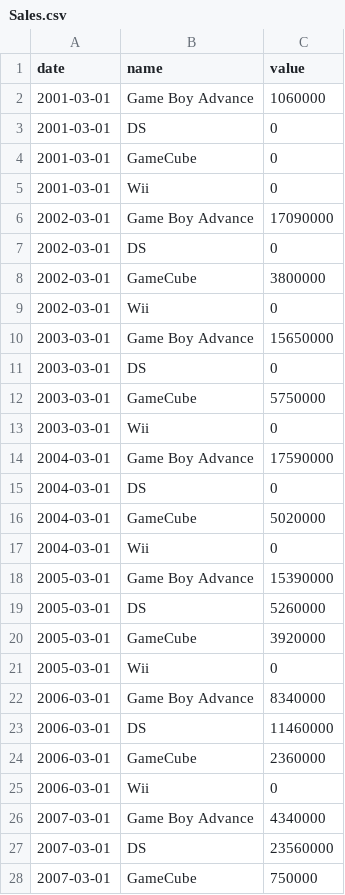
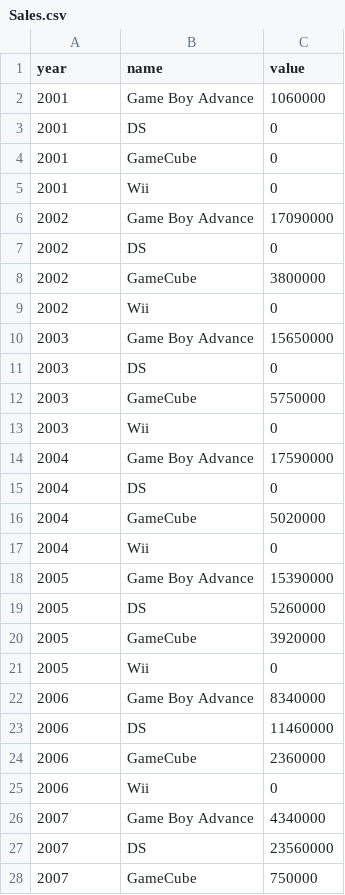
Before and after one commit to AlannahTanner/sales_csv, a CSV file: data/Sales.csv, drawn as a sheet; only a part is shown; the diff covers the shown part only.

Commit message:
date changed to year

```diff
--- a/data/Sales.csv
+++ b/data/Sales.csv
@@ -1,28 +1,28 @@
-date,name,value
-2001-03-01,Game Boy Advance,1060000
-2001-03-01,DS,0
-2001-03-01,GameCube,0
-2001-03-01,Wii,0
-2002-03-01,Game Boy Advance,17090000
-2002-03-01,DS,0
-2002-03-01,GameCube,3800000
-2002-03-01,Wii,0
-2003-03-01,Game Boy Advance,15650000
-2003-03-01,DS,0
-2003-03-01,GameCube,5750000
-2003-03-01,Wii,0
-2004-03-01,Game Boy Advance,17590000
-2004-03-01,DS,0
-2004-03-01,GameCube,5020000
-2004-03-01,Wii,0
-2005-03-01,Game Boy Advance,15390000
-2005-03-01,DS,5260000
-2005-03-01,GameCube,3920000
-2005-03-01,Wii,0
-2006-03-01,Game Boy Advance,8340000
-2006-03-01,DS,11460000
-2006-03-01,GameCube,2360000
-2006-03-01,Wii,0
-2007-03-01,Game Boy Advance,4340000
-2007-03-01,DS,23560000
-2007-03-01,GameCube,750000
+year,name,value
+2001,Game Boy Advance,1060000
+2001,DS,0
+2001,GameCube,0
+2001,Wii,0
+2002,Game Boy Advance,17090000
+2002,DS,0
+2002,GameCube,3800000
+2002,Wii,0
+2003,Game Boy Advance,15650000
+2003,DS,0
+2003,GameCube,5750000
+2003,Wii,0
+2004,Game Boy Advance,17590000
+2004,DS,0
+2004,GameCube,5020000
+2004,Wii,0
+2005,Game Boy Advance,15390000
+2005,DS,5260000
+2005,GameCube,3920000
+2005,Wii,0
+2006,Game Boy Advance,8340000
+2006,DS,11460000
+2006,GameCube,2360000
+2006,Wii,0
+2007,Game Boy Advance,4340000
+2007,DS,23560000
+2007,GameCube,750000
```
Also changed, not shown: 74 edited cells elsewhere in this file.
